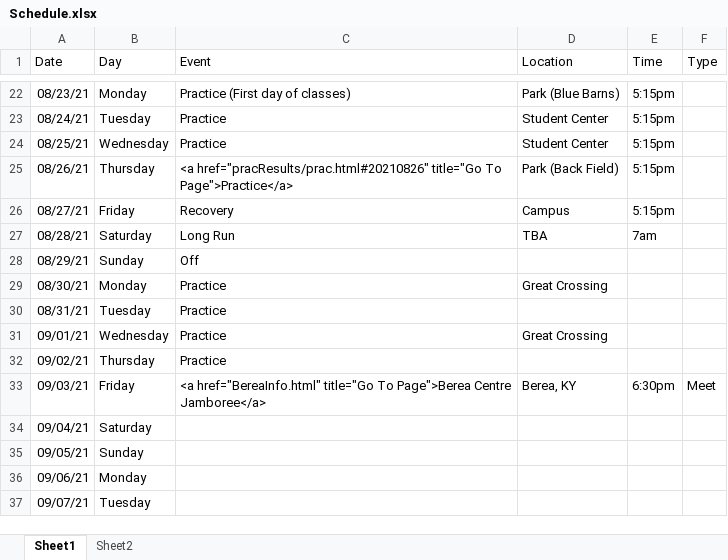
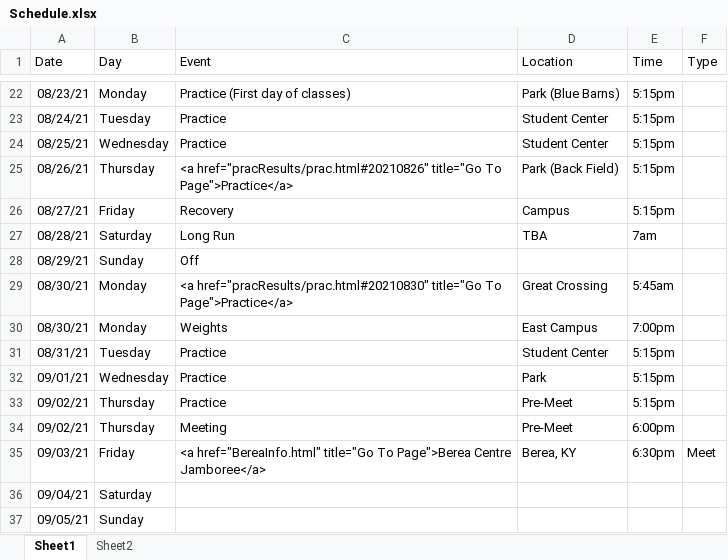
Before and after one commit to gcxcluke/Calendar, an Excel workbook: Schedule.xlsx, sheet Sheet1, drawn as a sheet; only a part is shown, gaps mark what is left out; the shorter side is filled out with more unchanged rows; values as stored, in another font and other column widths than the file's, no borders; addresses are those after the commit; the diff names each change by its address in the sheet, - before the commit and + after, or states it on an @@ line.

Commit message:
prac results

```diff
--- a/Schedule.xlsx (sheet Sheet1)
+++ b/Schedule.xlsx (sheet Sheet1)
-C29 (Event): Practice
+C29 (Event): <a href="pracResults/prac.html#20210830" title="Go To Page">Practice</a>
-E29 (Time): (empty)
+E29 (Time): 5:45am
+row 30: 08/30/21 | Monday | Weights | East Campus | 7:00pm
-D31 (Location): (empty)
+D31 (Location): Student Center
-E31:E33 (Time): (empty)
+E31:E33 (Time): 5:15pm
-D32 (Location): Great Crossing
+D32 (Location): Park
-D33 (Location): (empty)
+D33 (Location): Pre-Meet
+row 34: 09/02/21 | Thursday | Meeting | Pre-Meet | 6:00pm
```
Also changed, not shown: 5 other files.
